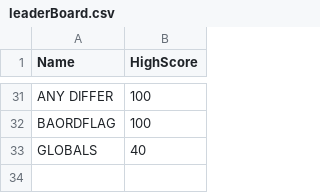
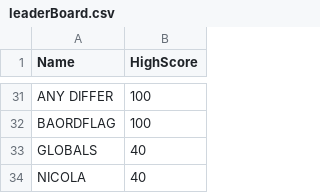
Before and after one commit to nicolamahon/OOP_Game, a CSV file: scoreBoard/data/leaderBoard.csv, drawn as a sheet; only a part is shown, gaps mark what is left out; the diff names each change by its address in the sheet, - before the commit and + after, or states it on an @@ line.

Commit message:
added leaderBoard classes and methods, added main welcome splash screen

```diff
--- a/scoreBoard/data/leaderBoard.csv
+++ b/scoreBoard/data/leaderBoard.csv
+row 34: NICOLA | 40
```
Also changed, not shown: 4 other files.
